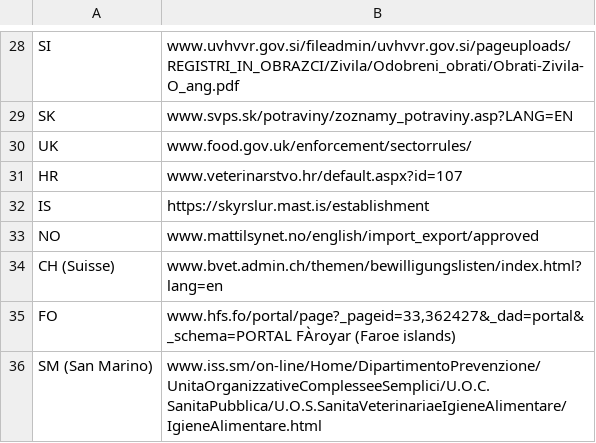
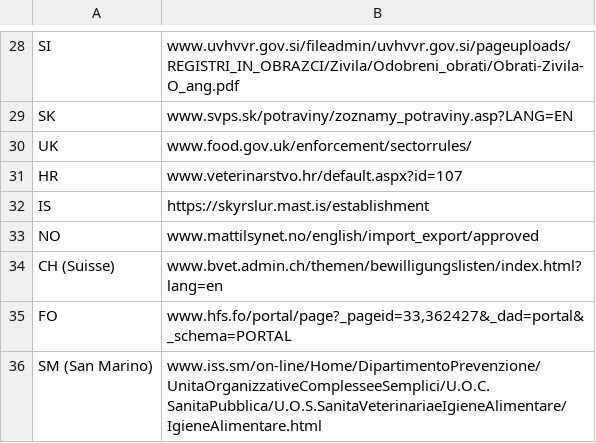
Before and after one commit to openfoodfacts/eu-food-data, a CSV file: list-eu-and-partner-countries.csv, drawn as a sheet; only a part is shown, gaps mark what is left out; the diff names each change by its address in the sheet, - before the commit and + after, or states it on an @@ line.

Commit message:
Update list-eu-and-partner-countries.csv

```diff
--- a/list-eu-and-partner-countries.csv
+++ b/list-eu-and-partner-countries.csv
-B35: www.hfs.fo/portal/page?_pageid=33,362427&_dad=portal&_schema=PORTAL FÀroyar (Faroe islands)
+B35: www.hfs.fo/portal/page?_pageid=33,362427&_dad=portal&_schema=PORTAL
```
